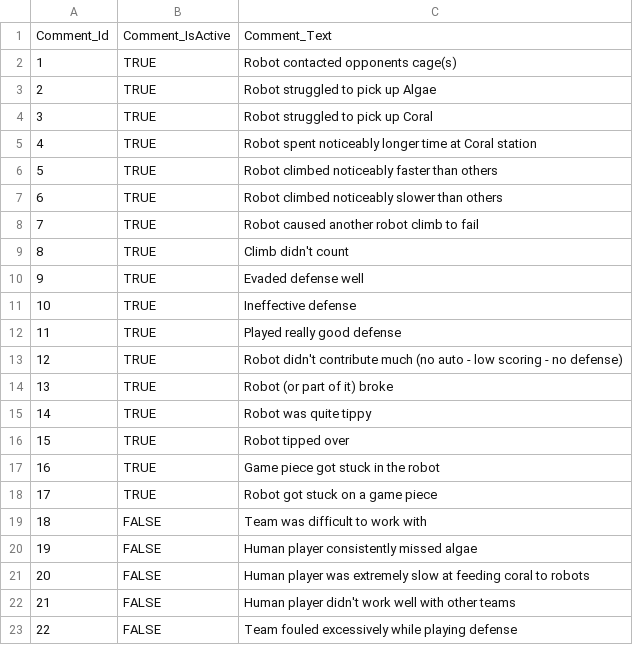
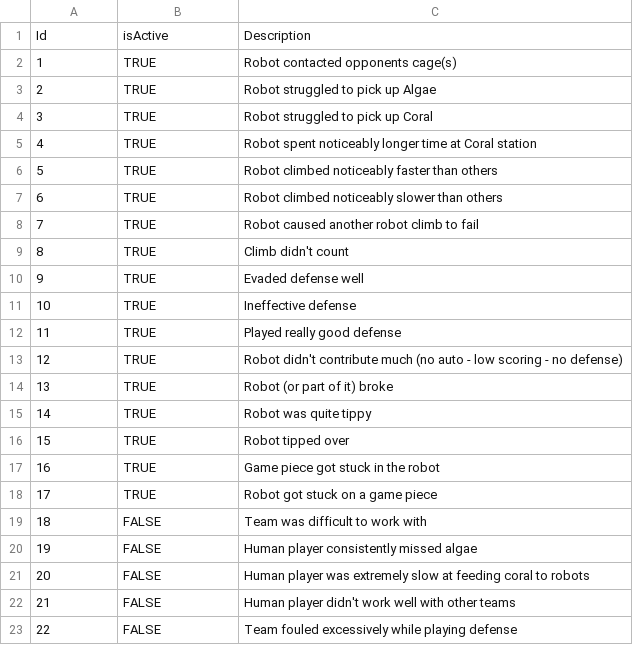
Before and after one commit to team3663/Scouting-App, a CSV file: app/src/main/assets/input_data/Comments.csv, drawn as a sheet.

```diff
--- a/app/src/main/assets/input_data/Comments.csv
+++ b/app/src/main/assets/input_data/Comments.csv
@@ -1,2 +1,2 @@
-Comment_Id,Comment_IsActive,Comment_Text
+Id,isActive,Description
 1,TRUE,Robot contacted opponents cage(s)
```
Also changed, not shown: app/src/main/assets/input_data/Competitions.csv, app/src/main/assets/input_data/Devices.csv, 36 other files.
